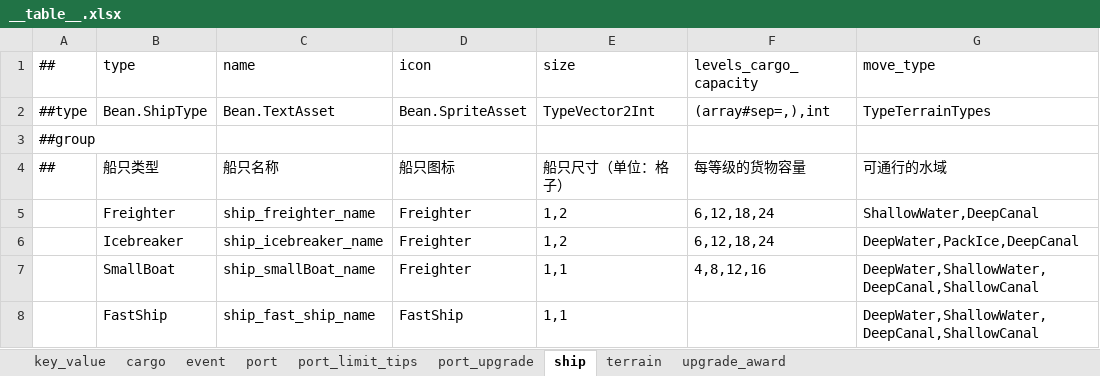
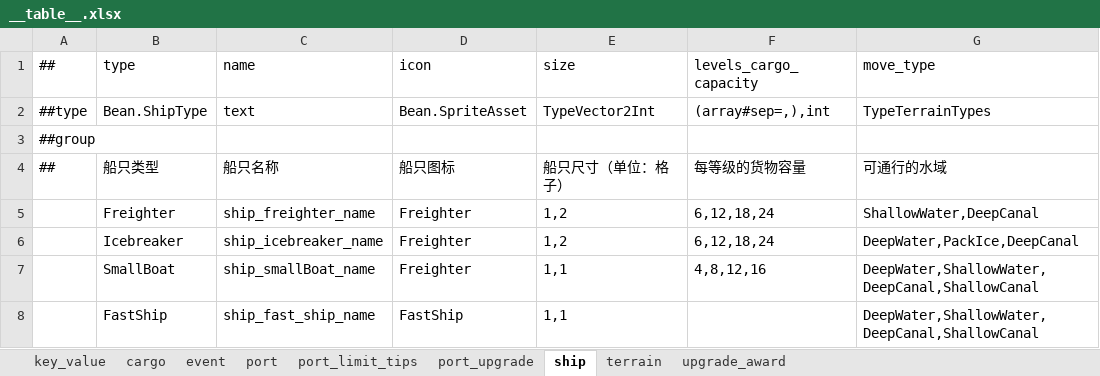
Before and after one commit to Linrnn/MiniShip, an Excel workbook: Tools/Luban/__table__.xlsx, sheet ship, drawn as a sheet; only a part is shown; values as stored, in another font and other column widths than the file's, no borders; the diff names each change by its address in the sheet, - before the commit and + after, or states it on an @@ line.

```diff
--- a/Tools/Luban/__table__.xlsx (sheet ship)
+++ b/Tools/Luban/__table__.xlsx (sheet ship)
-C2 (name): Bean.TextAsset
+C2 (name): text
```
Also changed, not shown: sheet upgrade_award, sheet event, sheet terrain, Tools/Luban/__define__.xlsx, 10 other files.
